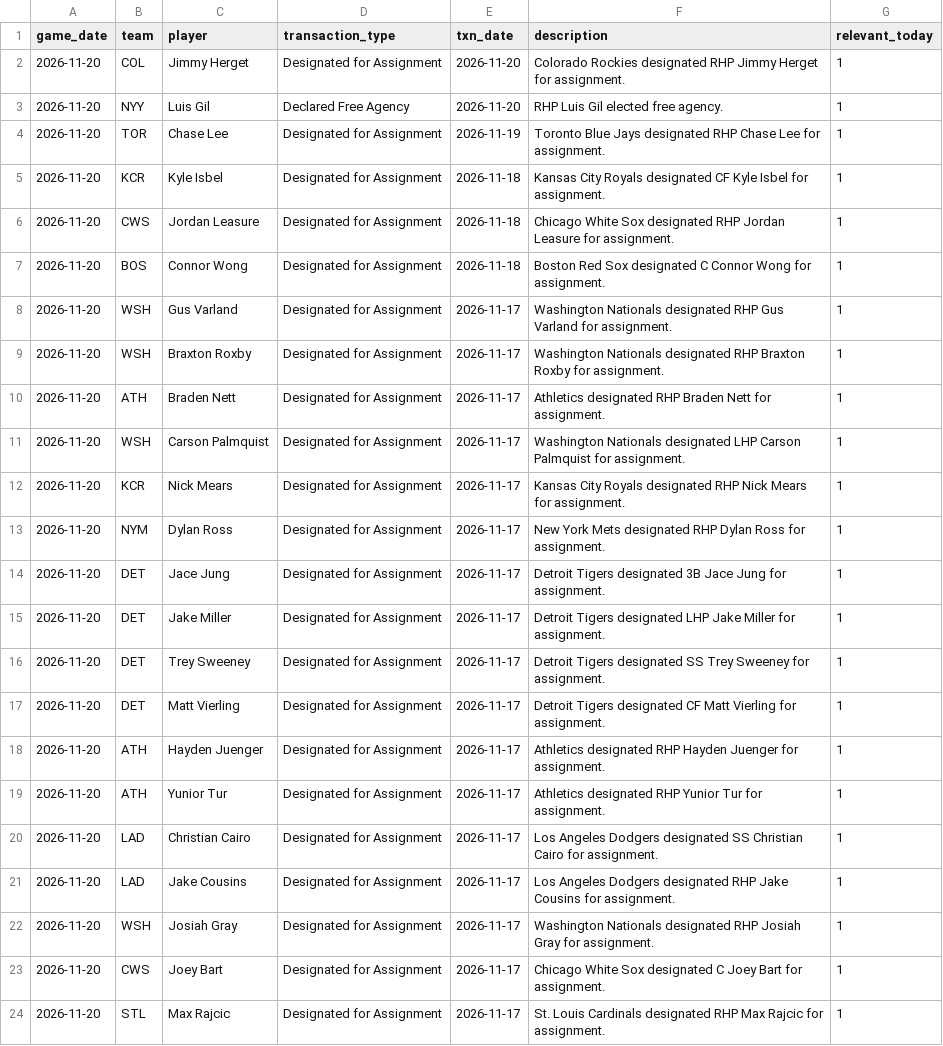
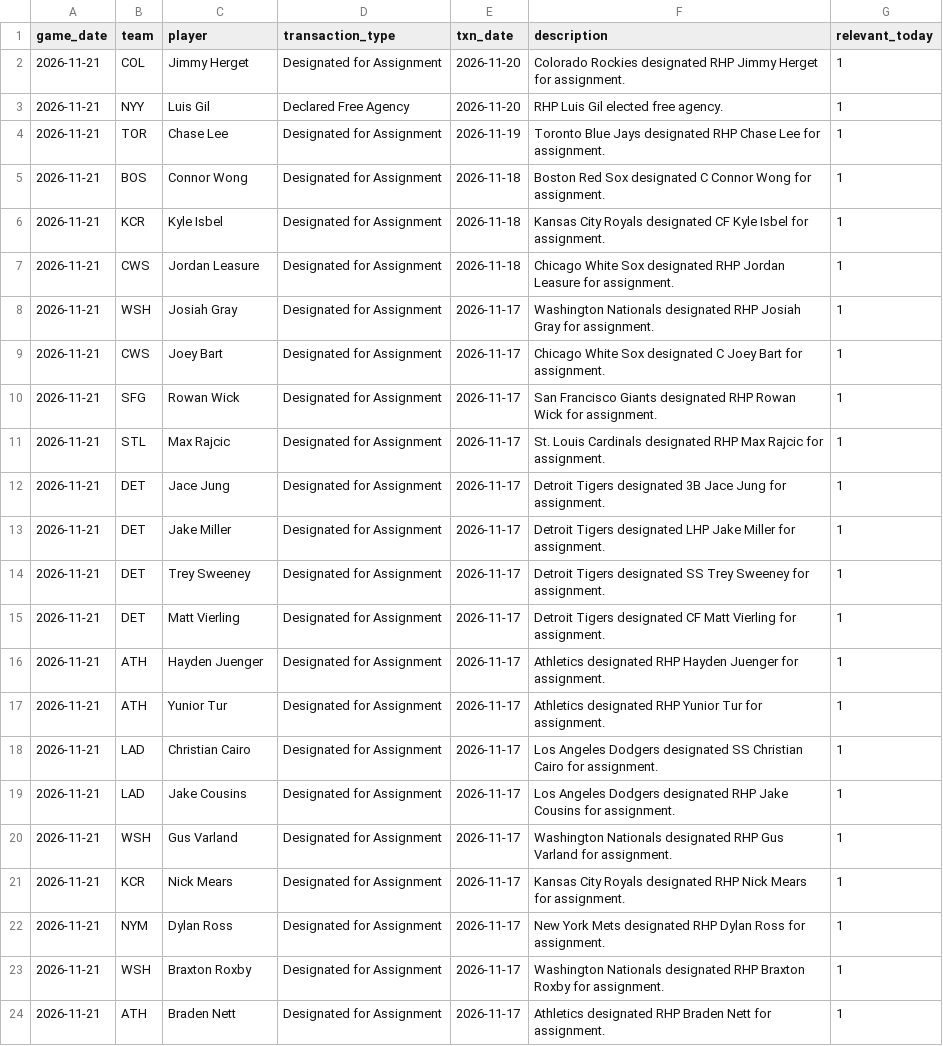
Before and after one commit to johnnydoe314/mlb-data, a CSV file: data/injury_notes.csv, drawn as a sheet; only a part is shown; the diff covers the shown part only.

```diff
--- a/data/injury_notes.csv
+++ b/data/injury_notes.csv
@@ -1,24 +1,24 @@
 game_date,team,player,transaction_type,txn_date,description,relevant_today
-2026-11-20,COL,Jimmy Herget,Designated for Assignment,2026-11-20,Colorado Rockies designated RHP Jimmy Herget for assignment.,1
-2026-11-20,NYY,Luis Gil,Declared Free Agency,2026-11-20,RHP Luis Gil elected free agency.,1
-2026-11-20,TOR,Chase Lee,Designated for Assignment,2026-11-19,Toronto Blue Jays designated RHP Chase Lee for assignment.,1
-2026-11-20,KCR,Kyle Isbel,Designated for Assignment,2026-11-18,Kansas City Royals designated CF Kyle Isbel for assignment.,1
-2026-11-20,CWS,Jordan Leasure,Designated for Assignment,2026-11-18,Chicago White Sox designated RHP Jordan Leasure for assignment.,1
-2026-11-20,BOS,Connor Wong,Designated for Assignment,2026-11-18,Boston Red Sox designated C Connor Wong for assignment.,1
-2026-11-20,WSH,Gus Varland,Designated for Assignment,2026-11-17,Washington Nationals designated RHP Gus Varland for assignment.,1
-2026-11-20,WSH,Braxton Roxby,Designated for Assignment,2026-11-17,Washington Nationals designated RHP Braxton Roxby for assignment.,1
-2026-11-20,ATH,Braden Nett,Designated for Assignment,2026-11-17,Athletics designated RHP Braden Nett for assignment.,1
-2026-11-20,WSH,Carson Palmquist,Designated for Assignment,2026-11-17,Washington Nationals designated LHP Carson Palmquist for assignment.,1
-2026-11-20,KCR,Nick Mears,Designated for Assignment,2026-11-17,Kansas City Royals designated RHP Nick Mears for assignment.,1
-2026-11-20,NYM,Dylan Ross,Designated for Assignment,2026-11-17,New York Mets designated RHP Dylan Ross for assignment.,1
-2026-11-20,DET,Jace Jung,Designated for Assignment,2026-11-17,Detroit Tigers designated 3B Jace Jung for assignment.,1
-2026-11-20,DET,Jake Miller,Designated for Assignment,2026-11-17,Detroit Tigers designated LHP Jake Miller for assignment.,1
-2026-11-20,DET,Trey Sweeney,Designated for Assignment,2026-11-17,Detroit Tigers designated SS Trey Sweeney for assignment.,1
-2026-11-20,DET,Matt Vierling,Designated for Assignment,2026-11-17,Detroit Tigers designated CF Matt Vierling for assignment.,1
-2026-11-20,ATH,Hayden Juenger,Designated for Assignment,2026-11-17,Athletics designated RHP Hayden Juenger for assignment.,1
-2026-11-20,ATH,Yunior Tur,Designated for Assignment,2026-11-17,Athletics designated RHP Yunior Tur for assignment.,1
-2026-11-20,LAD,Christian Cairo,Designated for Assignment,2026-11-17,Los Angeles Dodgers designated SS Christian Cairo for assignment.,1
-2026-11-20,LAD,Jake Cousins,Designated for Assignment,2026-11-17,Los Angeles Dodgers designated RHP Jake Cousins for assignment.,1
-2026-11-20,WSH,Josiah Gray,Designated for Assignment,2026-11-17,Washington Nationals designated RHP Josiah Gray for assignment.,1
-2026-11-20,CWS,Joey Bart,Designated for Assignment,2026-11-17,Chicago White Sox designated C Joey Bart for assignment.,1
-2026-11-20,STL,Max Rajcic,Designated for Assignment,2026-11-17,St. Louis Cardinals designated RHP Max Rajcic for assignment.,1
+2026-11-21,COL,Jimmy Herget,Designated for Assignment,2026-11-20,Colorado Rockies designated RHP Jimmy Herget for assignment.,1
+2026-11-21,NYY,Luis Gil,Declared Free Agency,2026-11-20,RHP Luis Gil elected free agency.,1
+2026-11-21,TOR,Chase Lee,Designated for Assignment,2026-11-19,Toronto Blue Jays designated RHP Chase Lee for assignment.,1
+2026-11-21,BOS,Connor Wong,Designated for Assignment,2026-11-18,Boston Red Sox designated C Connor Wong for assignment.,1
+2026-11-21,KCR,Kyle Isbel,Designated for Assignment,2026-11-18,Kansas City Royals designated CF Kyle Isbel for assignment.,1
+2026-11-21,CWS,Jordan Leasure,Designated for Assignment,2026-11-18,Chicago White Sox designated RHP Jordan Leasure for assignment.,1
+2026-11-21,WSH,Josiah Gray,Designated for Assignment,2026-11-17,Washington Nationals designated RHP Josiah Gray for assignment.,1
+2026-11-21,CWS,Joey Bart,Designated for Assignment,2026-11-17,Chicago White Sox designated C Joey Bart for assignment.,1
+2026-11-21,SFG,Rowan Wick,Designated for Assignment,2026-11-17,San Francisco Giants designated RHP Rowan Wick for assignment.,1
+2026-11-21,STL,Max Rajcic,Designated for Assignment,2026-11-17,St. Louis Cardinals designated RHP Max Rajcic for assignment.,1
+2026-11-21,DET,Jace Jung,Designated for Assignment,2026-11-17,Detroit Tigers designated 3B Jace Jung for assignment.,1
+2026-11-21,DET,Jake Miller,Designated for Assignment,2026-11-17,Detroit Tigers designated LHP Jake Miller for assignment.,1
+2026-11-21,DET,Trey Sweeney,Designated for Assignment,2026-11-17,Detroit Tigers designated SS Trey Sweeney for assignment.,1
+2026-11-21,DET,Matt Vierling,Designated for Assignment,2026-11-17,Detroit Tigers designated CF Matt Vierling for assignment.,1
+2026-11-21,ATH,Hayden Juenger,Designated for Assignment,2026-11-17,Athletics designated RHP Hayden Juenger for assignment.,1
+2026-11-21,ATH,Yunior Tur,Designated for Assignment,2026-11-17,Athletics designated RHP Yunior Tur for assignment.,1
+2026-11-21,LAD,Christian Cairo,Designated for Assignment,2026-11-17,Los Angeles Dodgers designated SS Christian Cairo for assignment.,1
+2026-11-21,LAD,Jake Cousins,Designated for Assignment,2026-11-17,Los Angeles Dodgers designated RHP Jake Cousins for assignment.,1
+2026-11-21,WSH,Gus Varland,Designated for Assignment,2026-11-17,Washington Nationals designated RHP Gus Varland for assignment.,1
+2026-11-21,KCR,Nick Mears,Designated for Assignment,2026-11-17,Kansas City Royals designated RHP Nick Mears for assignment.,1
+2026-11-21,NYM,Dylan Ross,Designated for Assignment,2026-11-17,New York Mets designated RHP Dylan Ross for assignment.,1
+2026-11-21,WSH,Braxton Roxby,Designated for Assignment,2026-11-17,Washington Nationals designated RHP Braxton Roxby for assignment.,1
+2026-11-21,ATH,Braden Nett,Designated for Assignment,2026-11-17,Athletics designated RHP Braden Nett for assignment.,1
```
Also changed, not shown: 5 edited cells elsewhere in this file, data/bullpen.csv, data/stats.csv, 6 other files.
